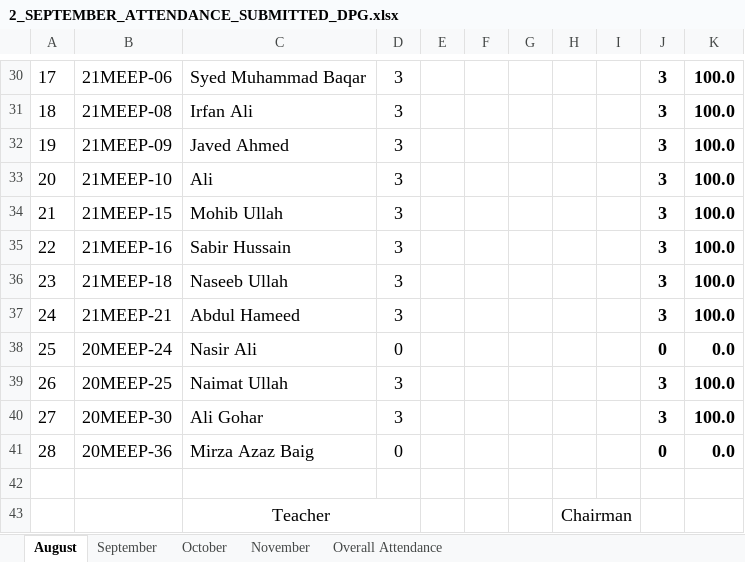
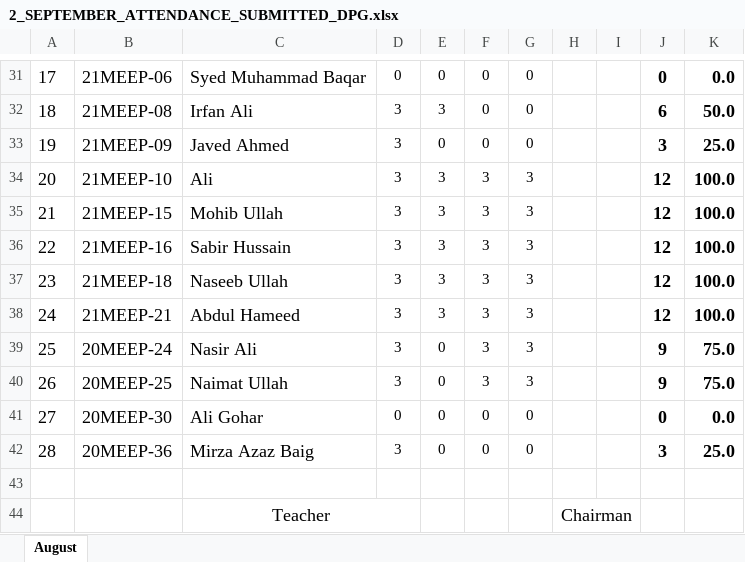
Before and after one commit to niazwazir/POWER_SYSTEM_ANALYSIS, an Excel workbook: 2_SEPTEMBER_ATTENDANCE_SUBMITTED_DPG.xlsx, sheet August, drawn as a sheet; only a part is shown, gaps mark what is left out; values as stored, in another font and other column widths than the file's, no borders; charts and pictures not drawn; addresses are those after the commit; the diff covers the shown part only; the diff names each change by its address in the sheet, - before the commit and + after, or states it on an @@ line.

```diff
--- a/2_SEPTEMBER_ATTENDANCE_SUBMITTED_DPG.xlsx (sheet August)
+++ b/2_SEPTEMBER_ATTENDANCE_SUBMITTED_DPG.xlsx (sheet August)
-sheet tab: September
-sheet tab: October
-sheet tab: November
-sheet tab: Overall Attendance
@@ D31:D42 text size: smaller @@
-D31: 3
+D31: 0
-E31: (empty)
+E31: 0
-F31:F33: (empty)
+F31:F33: 0
-G31:G33: (empty)
+G31:G33: 0
-J31: 3
+J31: 0
-K31: 100.0
+K31: 0.0
-E32: (empty)
+E32: 3
-J32: 3
+J32: 6
-K32: 100.0
+K32: 50.0
-E33: (empty)
+E33: 0
-K33: 100.0
+K33: 25.0
-E34:E38: (empty)
+E34:E38: 3
-F34:F40: (empty)
+F34:F40: 3
-G34:G40: (empty)
+G34:G40: 3
-J34:J38: 3
+J34:J38: 12
-D39: 0
+D39: 3
-E39:E42: (empty)
+E39:E42: 0
-J39: 0
+J39: 9
-K39: 0.0
+K39: 75.0
-J40: 3
+J40: 9
-K40: 100.0
+K40: 75.0
-D41: 3
+D41: 0
-F41:F42: (empty)
+F41:F42: 0
-G41:G42: (empty)
+G41:G42: 0
-J41: 3
+J41: 0
-K41: 100.0
+K41: 0.0
-D42: 0
+D42: 3
-J42: 0
+J42: 3
-K42: 0.0
+K42: 25.0
```
Also changed, not shown: 1 added row, 92 edited cells and cell formats elsewhere in this sheet, formulas that keep their value, charts or pictures.
